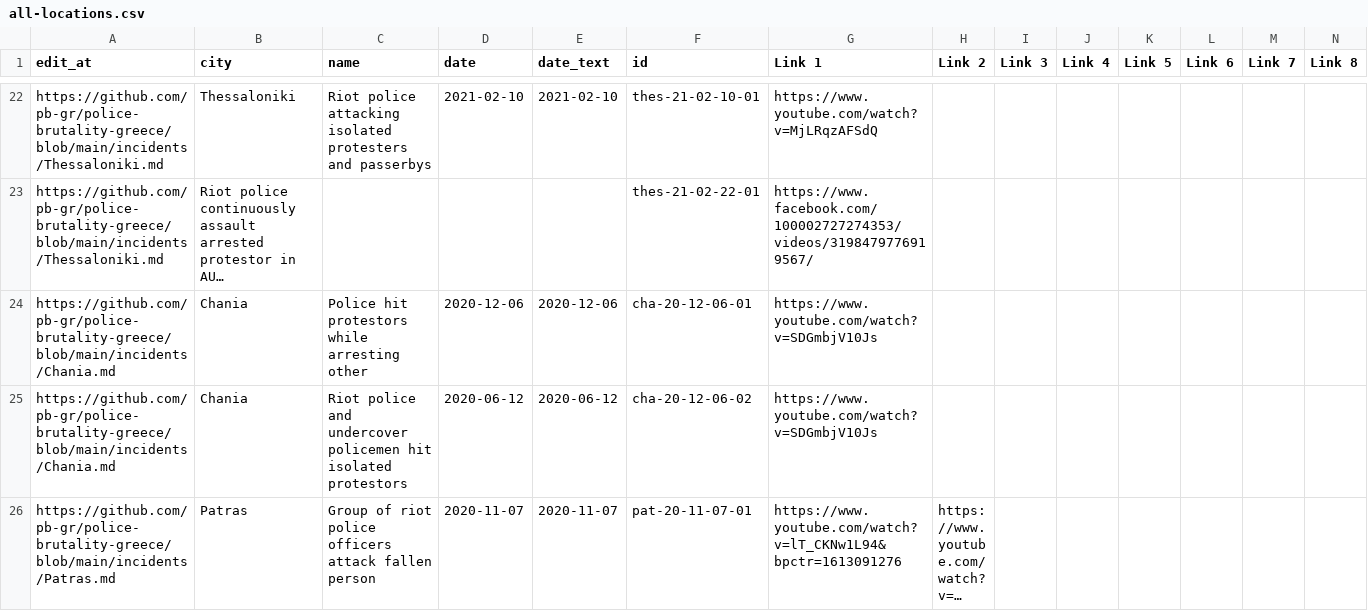
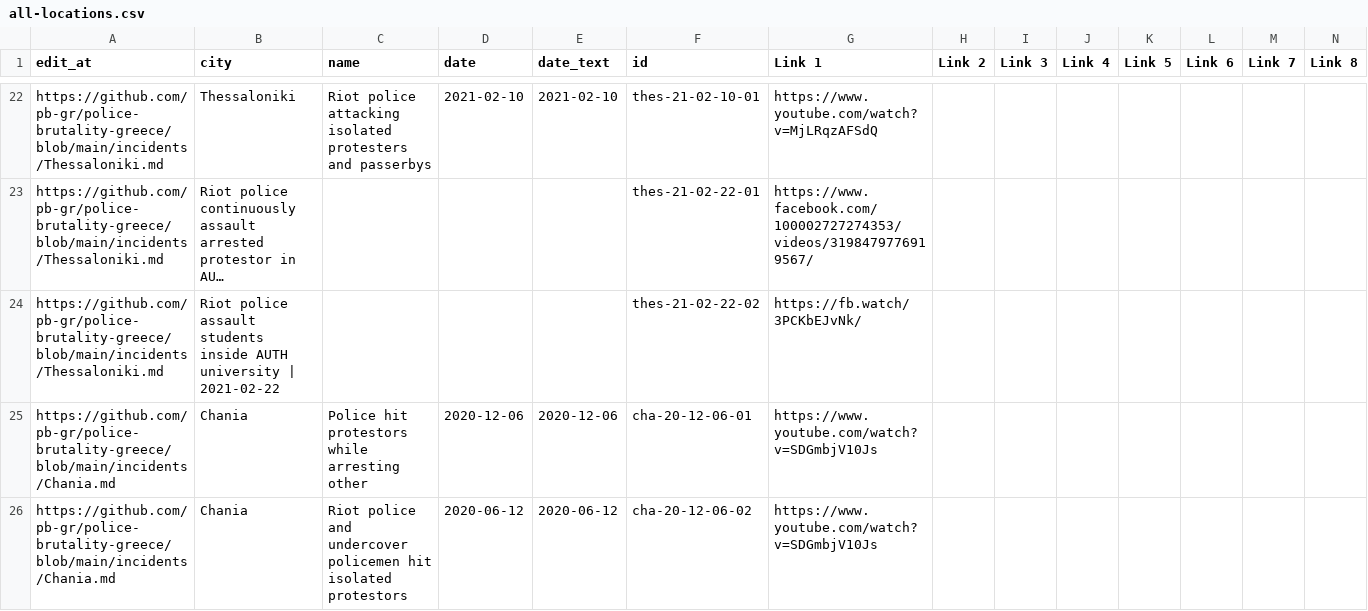
Before and after one commit to police-brutality-greece/pbGR, a CSV file: all-locations.csv, drawn as a sheet; only a part is shown, gaps mark what is left out; the shorter side is filled out with more unchanged rows; long unchanged cells end in …; the diff names each change by its address in the sheet, - before the commit and + after, or states it on an @@ line.

Commit message:
Update data_build to output generated at cf48a67

```diff
--- a/all-locations.csv
+++ b/all-locations.csv
+row 24: https://github.com/pb-gr/police-brutality-greece/blob/main/incidents/Thessaloniki.md | Riot police assault students inside AUTH university | 2021-02-22 |  |  |  | thes-21-02-22-02 | https://fb.watch/3PCKbEJvNk/
```
Also changed, not shown: 3 other files.
